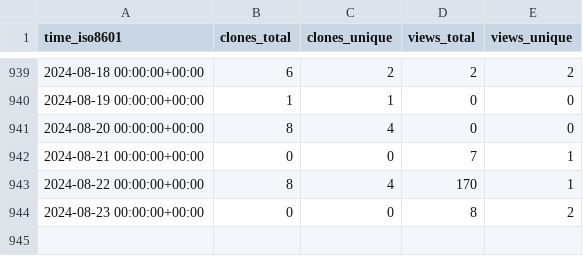
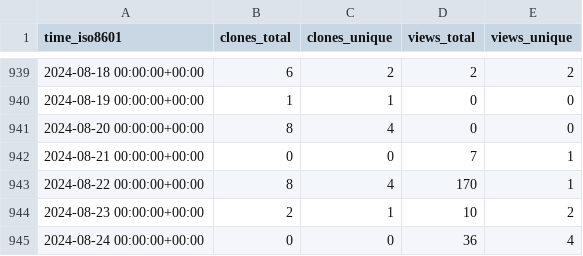
Before and after one commit to timmalich/edukiz, a CSV file: timmalich/edukiz/ghrs-data/views_clones_aggregate.csv, drawn as a sheet; only a part is shown, gaps mark what is left out.

```diff
--- a/timmalich/edukiz/ghrs-data/views_clones_aggregate.csv
+++ b/timmalich/edukiz/ghrs-data/views_clones_aggregate.csv
@@ -943,2 +943,3 @@ time_iso8601,clones_total,clones_unique,views_total,views_unique
 2024-08-22 00:00:00+00:00,8,4,170,1
-2024-08-23 00:00:00+00:00,0,0,8,2
+2024-08-23 00:00:00+00:00,2,1,10,2
+2024-08-24 00:00:00+00:00,0,0,36,4
```
Also changed, not shown: 1 other file.
